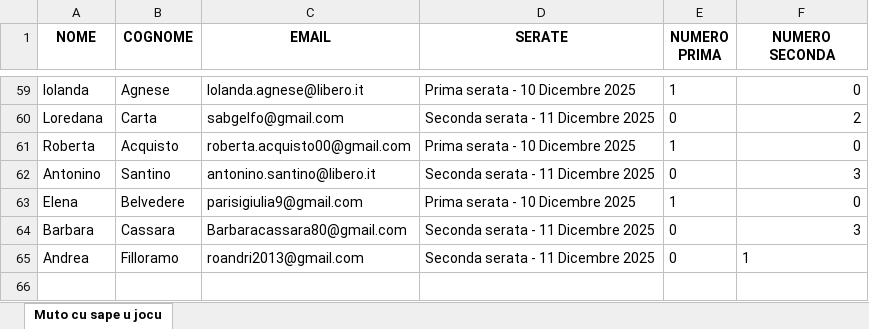
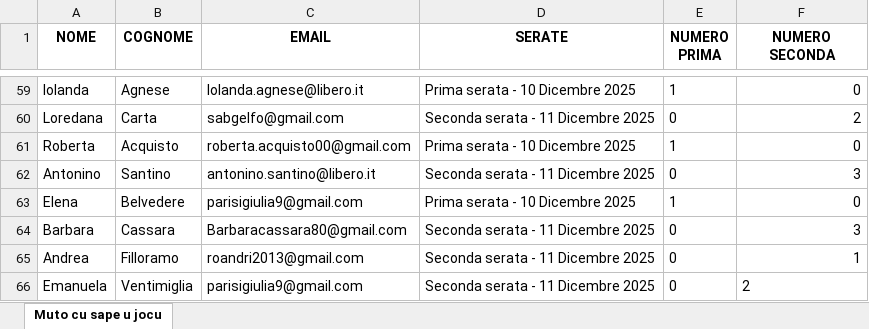
Before and after one commit to FrigoriferoAccecante/ticketfast_streamlit_final, an Excel workbook: P&C reports.xlsx, sheet Muto cu sape u jocu, drawn as a sheet; only a part is shown, gaps mark what is left out; values as stored, in another font and other column widths than the file's, no borders; the diff names each change by its address in the sheet, - before the commit and + after, or states it on an @@ line.

Commit message:
Aggiornamento automatico P&C reports.xlsx

```diff
--- a/P&C reports.xlsx (sheet Muto cu sape u jocu)
+++ b/P&C reports.xlsx (sheet Muto cu sape u jocu)
-F65 alignment: left
+F65 alignment: right
+row 66: Emanuela | Ventimiglia | parisigiulia9@gmail.com | Seconda serata - 11 Dicembre 2025 | 0 | 2
```
